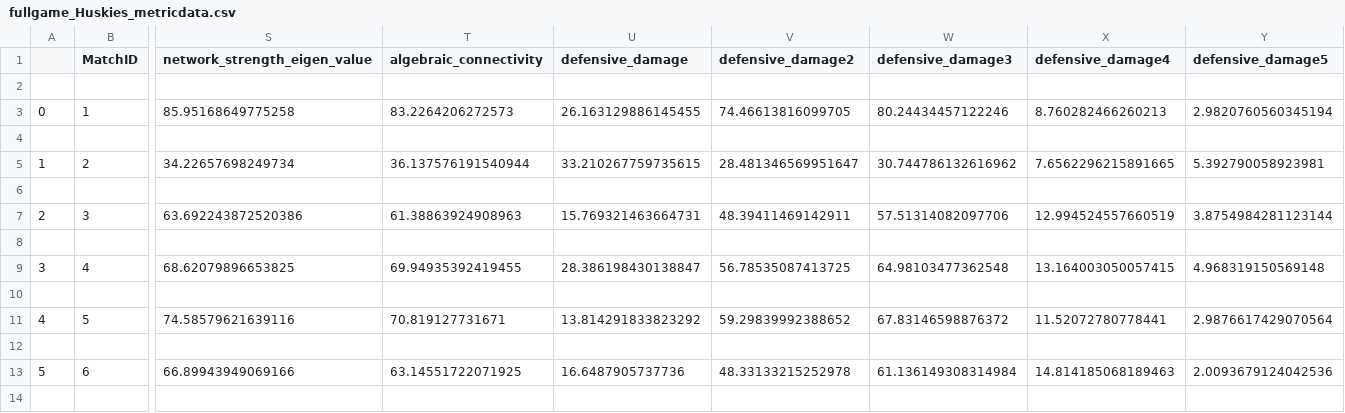
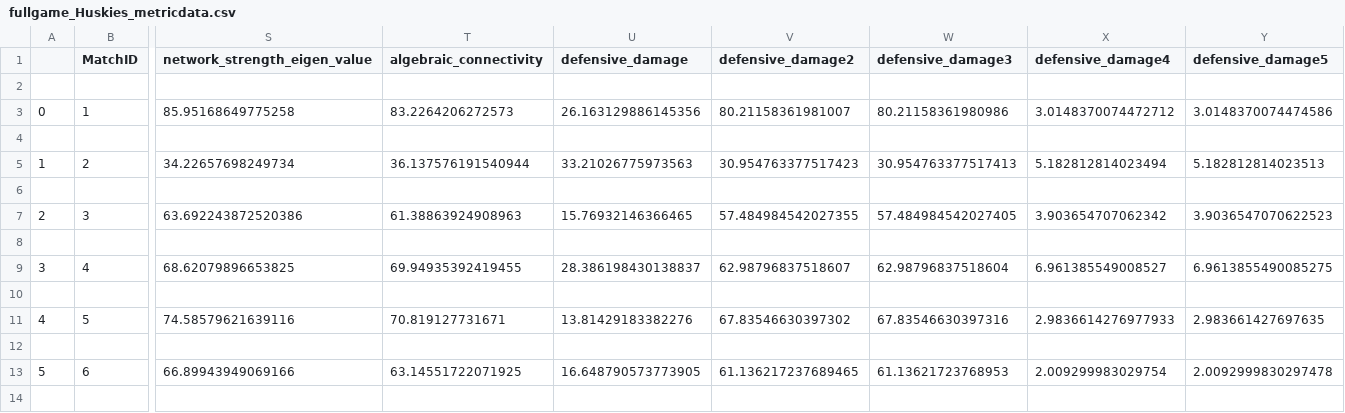
Before and after one commit to suntzuisafterU/MCM2020, a CSV file: 2020_Weekend1_Problems/2020_Problem_D_DATA/data/groundtruths/fullgame_Huskies_metricdata.csv, drawn as a sheet; only a part is shown, gaps mark what is left out; the diff covers the shown part only; the diff names each change by its address in the sheet, - before the commit and + after, or states it on an @@ line.

```diff
--- a/2020_Weekend1_Problems/2020_Problem_D_DATA/data/groundtruths/fullgame_Huskies_metricdata.csv
+++ b/2020_Weekend1_Problems/2020_Problem_D_DATA/data/groundtruths/fullgame_Huskies_metricdata.csv
-U3 (defensive_damage): 26.163129886145455
+U3 (defensive_damage): 26.163129886145356
-V3 (defensive_damage2): 74.46613816099705
+V3 (defensive_damage2): 80.21158361981007
-W3 (defensive_damage3): 80.24434457122246
+W3 (defensive_damage3): 80.21158361980986
-X3 (defensive_damage4): 8.760282466260213
+X3 (defensive_damage4): 3.0148370074472712
-Y3 (defensive_damage5): 2.9820760560345194
+Y3 (defensive_damage5): 3.0148370074474586
-U5 (defensive_damage): 33.210267759735615
+U5 (defensive_damage): 33.21026775973563
-V5 (defensive_damage2): 28.481346569951647
+V5 (defensive_damage2): 30.954763377517423
-W5 (defensive_damage3): 30.744786132616962
+W5 (defensive_damage3): 30.954763377517413
-X5 (defensive_damage4): 7.6562296215891665
+X5 (defensive_damage4): 5.182812814023494
-Y5 (defensive_damage5): 5.392790058923981
+Y5 (defensive_damage5): 5.182812814023513
-U7 (defensive_damage): 15.769321463664731
+U7 (defensive_damage): 15.76932146366465
-V7 (defensive_damage2): 48.39411469142911
+V7 (defensive_damage2): 57.484984542027355
-W7 (defensive_damage3): 57.51314082097706
+W7 (defensive_damage3): 57.484984542027405
-X7 (defensive_damage4): 12.994524557660519
+X7 (defensive_damage4): 3.903654707062342
-Y7 (defensive_damage5): 3.8754984281123144
+Y7 (defensive_damage5): 3.9036547070622523
-U9 (defensive_damage): 28.386198430138847
+U9 (defensive_damage): 28.386198430138837
-V9 (defensive_damage2): 56.78535087413725
+V9 (defensive_damage2): 62.98796837518607
-W9 (defensive_damage3): 64.98103477362548
+W9 (defensive_damage3): 62.98796837518604
-X9 (defensive_damage4): 13.164003050057415
+X9 (defensive_damage4): 6.961385549008527
-Y9 (defensive_damage5): 4.968319150569148
+Y9 (defensive_damage5): 6.9613855490085275
-U11 (defensive_damage): 13.814291833823292
+U11 (defensive_damage): 13.81429183382276
-V11 (defensive_damage2): 59.29839992388652
+V11 (defensive_damage2): 67.83546630397302
-W11 (defensive_damage3): 67.83146598876372
+W11 (defensive_damage3): 67.83546630397316
-X11 (defensive_damage4): 11.52072780778441
+X11 (defensive_damage4): 2.9836614276977933
-Y11 (defensive_damage5): 2.9876617429070564
+Y11 (defensive_damage5): 2.983661427697635
-U13 (defensive_damage): 16.6487905737736
+U13 (defensive_damage): 16.648790573773905
-V13 (defensive_damage2): 48.33133215252978
+V13 (defensive_damage2): 61.136217237689465
-W13 (defensive_damage3): 61.136149308314984
+W13 (defensive_damage3): 61.13621723768953
-X13 (defensive_damage4): 14.814185068189463
+X13 (defensive_damage4): 2.009299983029754
-Y13 (defensive_damage5): 2.0093679124042536
+Y13 (defensive_damage5): 2.0092999830297478
```
Also changed, not shown: 159 edited cells elsewhere in this file, 2020_Weekend1_Problems/2020_Problem_D_DATA/data/groundtruths/allplays_Huskies_metricdata.csv, 2020_Weekend1_Problems/2020_Problem_D_DATA/data/groundtruths/allskrims_Huskies_metricdata.csv, 6 other files.
